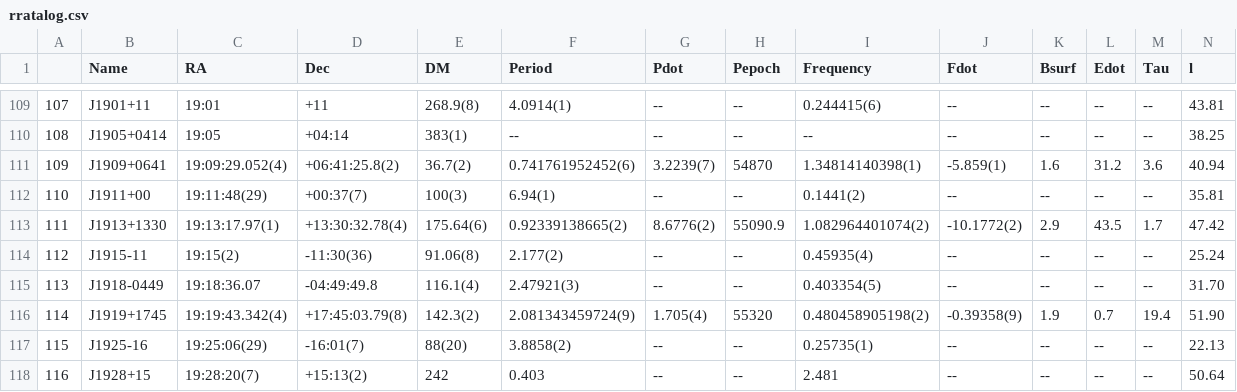
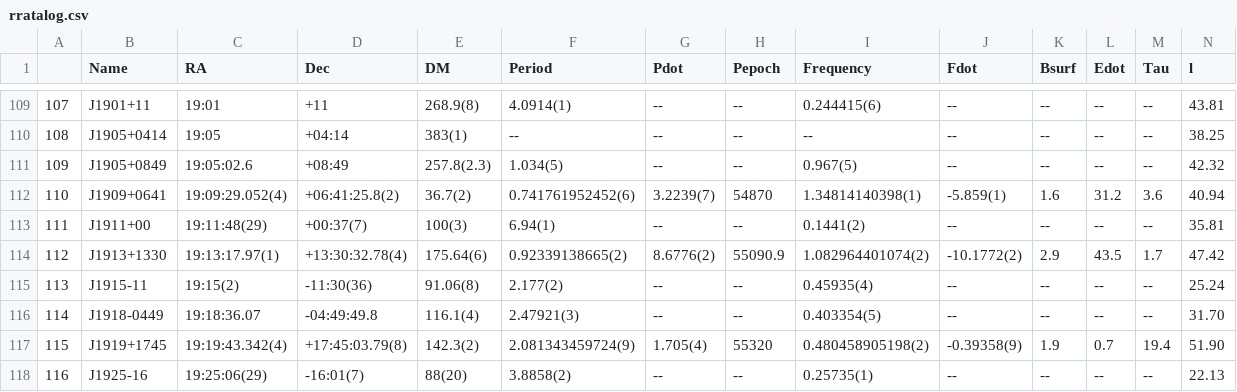
Before and after one commit to rratalog/rratalog, a CSV file: rratalog.csv, drawn as a sheet; only a part is shown, gaps mark what is left out; the shorter side is filled out with more unchanged rows; addresses are those after the commit; rows hold the shown columns only; the diff names each change by its address in the sheet, - before the commit and + after, or states it on an @@ line.

```diff
--- a/rratalog.csv
+++ b/rratalog.csv
+row 111: 109 | J1905+0849 | 19:05:02.6 | +08:49 | 257.8(2.3) | 1.034(5) | -- | -- | 0.967(5) | -- | -- | -- | -- | 42.32
@@ column A renumbered from row 112 down @@
```
Also changed, not shown: rratalog2.csv, 2 other files.
